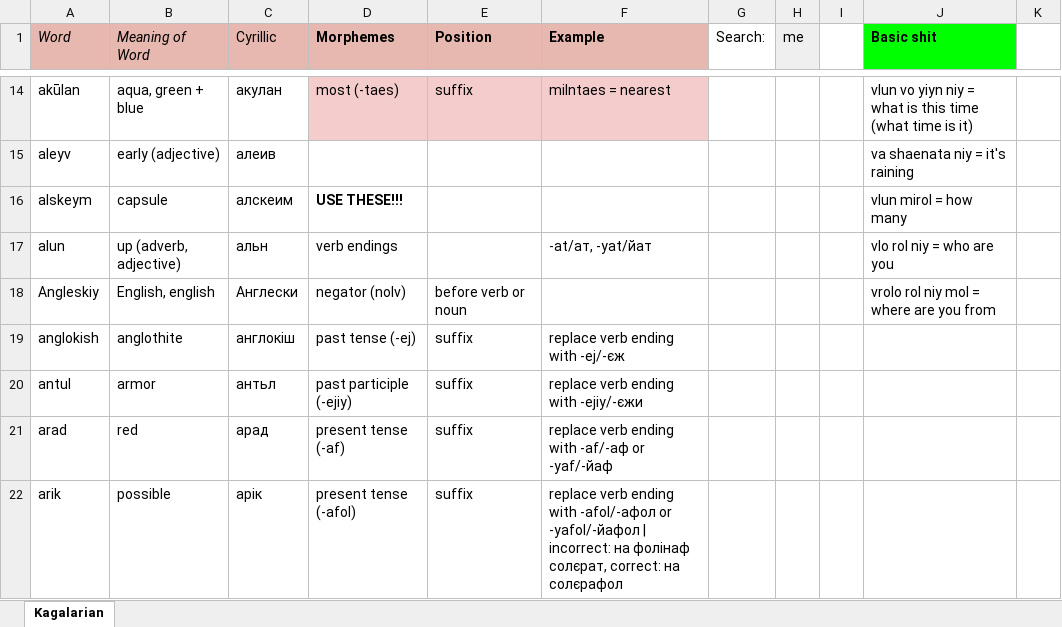
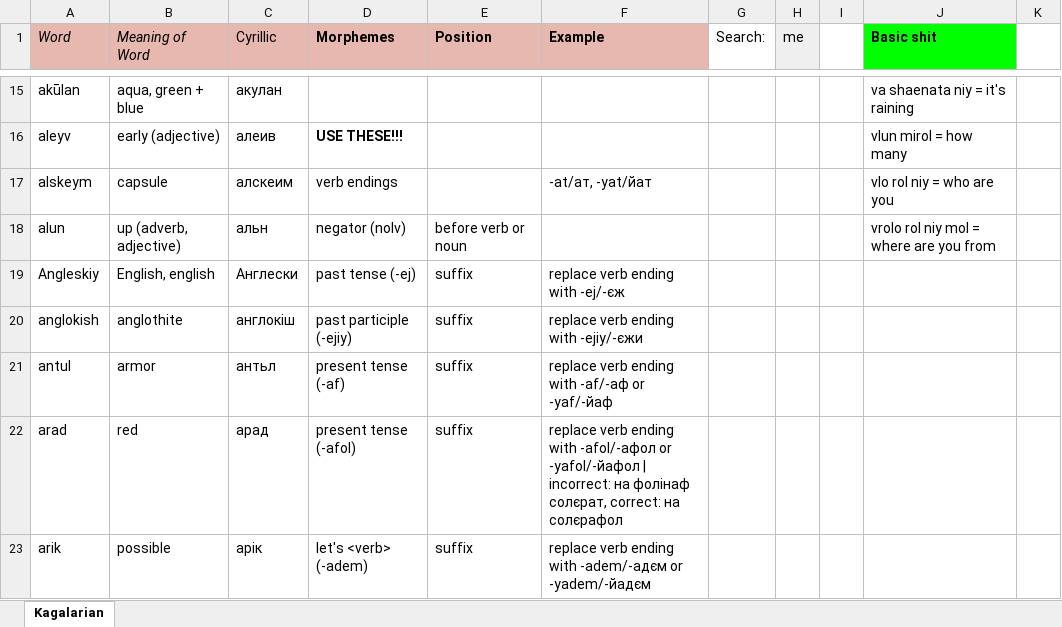
Before and after one commit to Oneo64/Starlattice, an Excel workbook: Conlangs/Sci-Fi Languages.xlsx, sheet Kagalarian, drawn as a sheet; only a part is shown, gaps mark what is left out; values as stored, in another font and other column widths than the file's, no borders; charts and pictures not drawn; addresses are those after the commit; the diff covers the shown part only; the diff names each change by its address in the sheet, - before the commit and + after, or states it on an @@ line.

```diff
--- a/Conlangs/Sci-Fi Languages.xlsx (sheet Kagalarian)
+++ b/Conlangs/Sci-Fi Languages.xlsx (sheet Kagalarian)
-D15 (Morphemes): most (-taes)
+D15 (Morphemes): (empty)
-D15:F15 fill: #F4CCCC
+D15:F15 fill: none
-E15 (Position): suffix
+E15 (Position): (empty)
-F15 (Example): milntaes = nearest
+F15 (Example): (empty)
-J15 (Basic shit): vlun vo yiyn niy = what is this time (what time is it)
+J15 (Basic shit): va shaenata niy = it's raining
-D16 (Morphemes): (empty)
+D16 (Morphemes): USE THESE!!!
-J16 (Basic shit): va shaenata niy = it's raining
+J16 (Basic shit): vlun mirol = how many
-D17 (Morphemes): USE THESE!!!
+D17 (Morphemes): verb endings
-D17 bold: on
+D17 bold: off
-F17 (Example): (empty)
+F17 (Example): -at/ат, -yat/йат
-J17 (Basic shit): vlun mirol = how many
+J17 (Basic shit): vlo rol niy = who are you
-D18 (Morphemes): verb endings
+D18 (Morphemes): negator (nolv)
-E18 (Position): (empty)
+E18 (Position): before verb or noun
-F18 (Example): -at/ат, -yat/йат
+F18 (Example): (empty)
-J18 (Basic shit): vlo rol niy = who are you
+J18 (Basic shit): vrolo rol niy mol = where are you from
-D19 (Morphemes): negator (nolv)
+D19 (Morphemes): past tense (-ej)
-E19 (Position): before verb or noun
+E19 (Position): suffix
-F19 (Example): (empty)
+F19 (Example): replace verb ending with -ej/-єж
-J19 (Basic shit): vrolo rol niy mol = where are you from
+J19 (Basic shit): (empty)
-D20 (Morphemes): past tense (-ej)
+D20 (Morphemes): past participle (-ejiy)
-F20 (Example): replace verb ending with -ej/-єж
+F20 (Example): replace verb ending with -ejiy/-єжи
-D21 (Morphemes): past participle (-ejiy)
+D21 (Morphemes): present tense (-af)
-F21 (Example): replace verb ending with -ejiy/-єжи
+F21 (Example): replace verb ending with -af/-аф or -yaf/-йаф
-D22 (Morphemes): present tense (-af)
+D22 (Morphemes): present tense (-afol)
-F22 (Example): …ending with -af/-аф or -yaf/-йаф
+F22 (Example): …ending with -afol/-афол or -yafol/-йафол | incorrect: на фолінаф солєрат, correct: на солєрафол
-D23 (Morphemes): present tense (-afol)
+D23 (Morphemes): let's <verb> (-adem)
-F23 (Example): …ending with -afol/-афол or -yafol/-йафол | incorrect: на фолінаф солєрат, correct: на солєрафол
+F23 (Example): …ending with -adem/-адєм or -yadem/-йадєм
```
Also changed, not shown: 1 added row, 207 edited cells, cell formats and merged cells elsewhere in this sheet.
